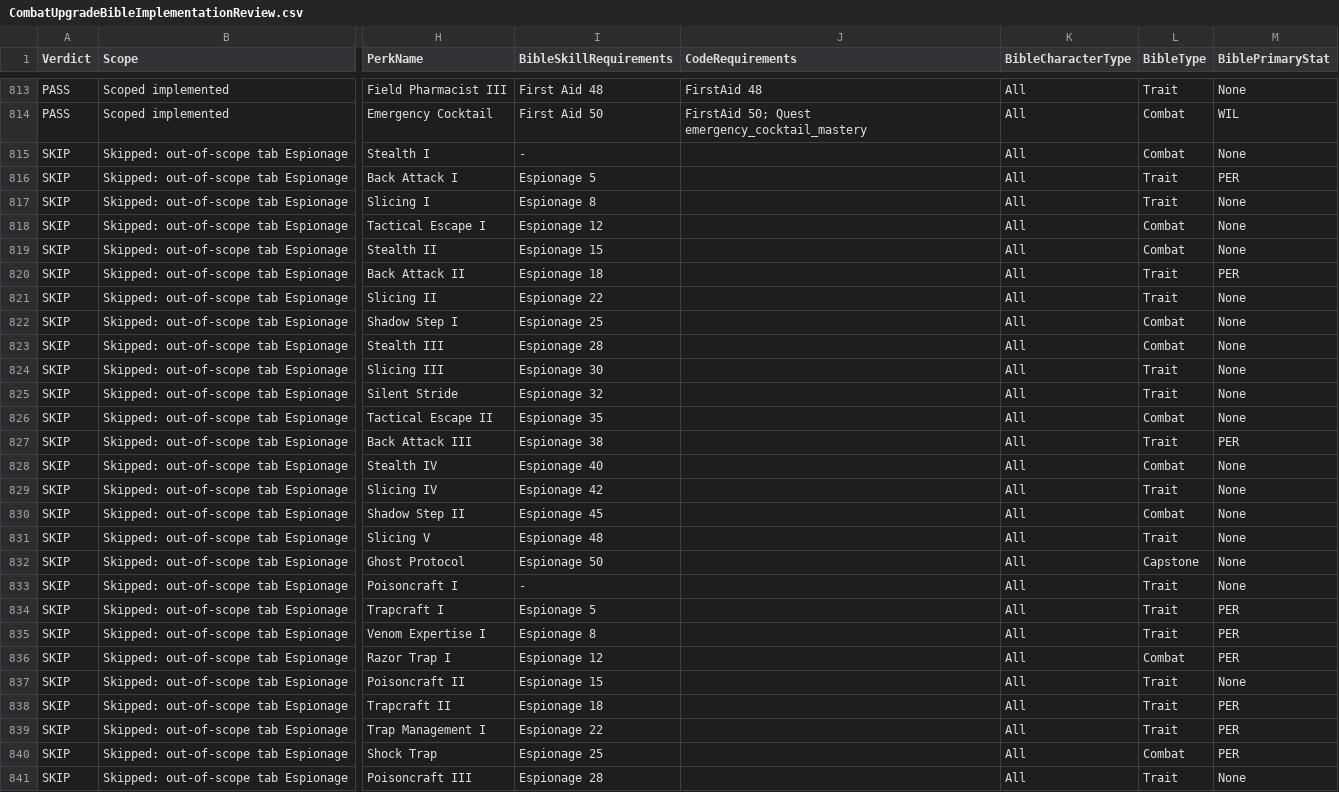
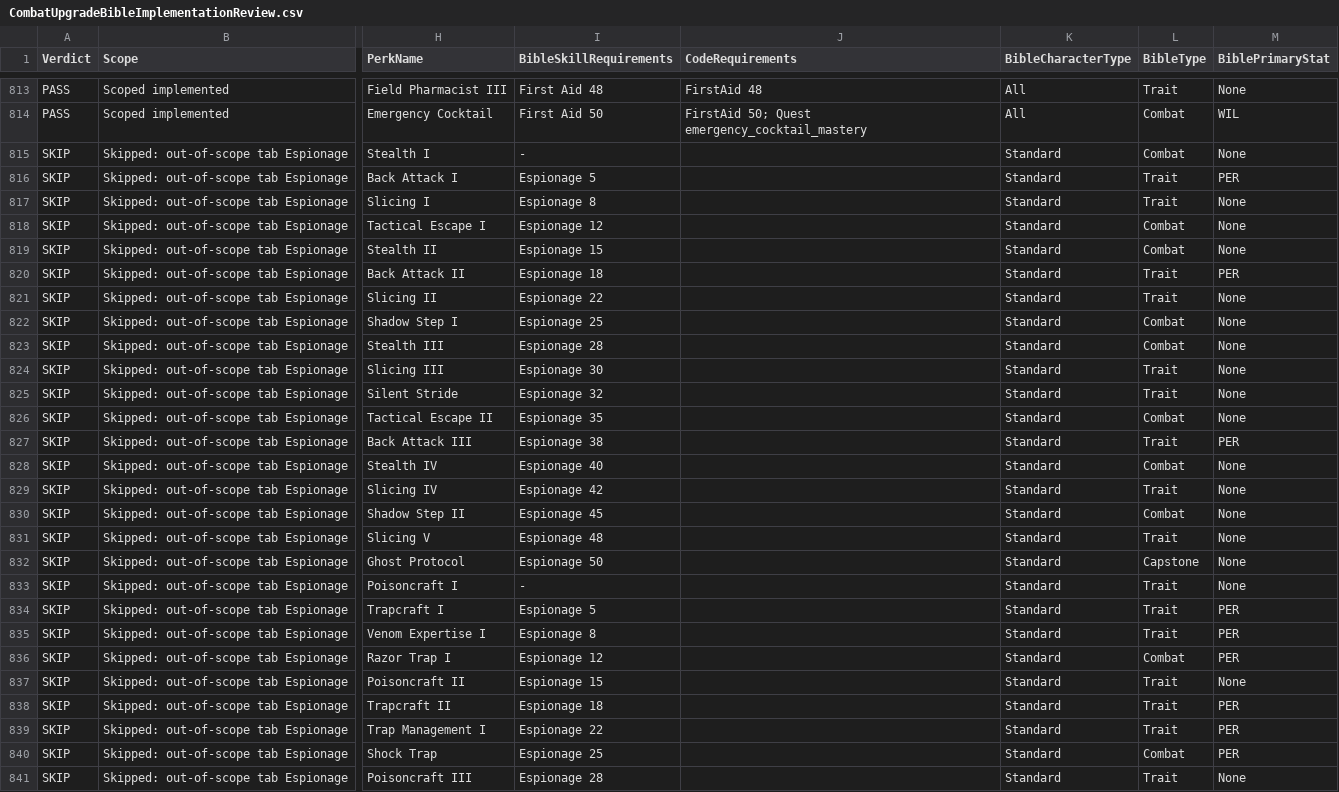
Before and after one commit to zunath/SWLOR_NWN, a CSV file: SWLOR.Game.Server/Readmes/CombatUpgradeBibleImplementationReview.csv, drawn as a sheet; only a part is shown, gaps mark what is left out; the diff covers the shown part only; the diff names each change by its address in the sheet, - before the commit and + after, or states it on an @@ line.

```diff
--- a/SWLOR.Game.Server/Readmes/CombatUpgradeBibleImplementationReview.csv
+++ b/SWLOR.Game.Server/Readmes/CombatUpgradeBibleImplementationReview.csv
-K815:K841 (BibleCharacterType): All
+K815:K841 (BibleCharacterType): Standard
```
Also changed, not shown: 9 edited cells elsewhere in this file, SWLOR.Game.Server/Readmes/CombatUpgradeBiblePerkManifest.csv, 2 other files.
